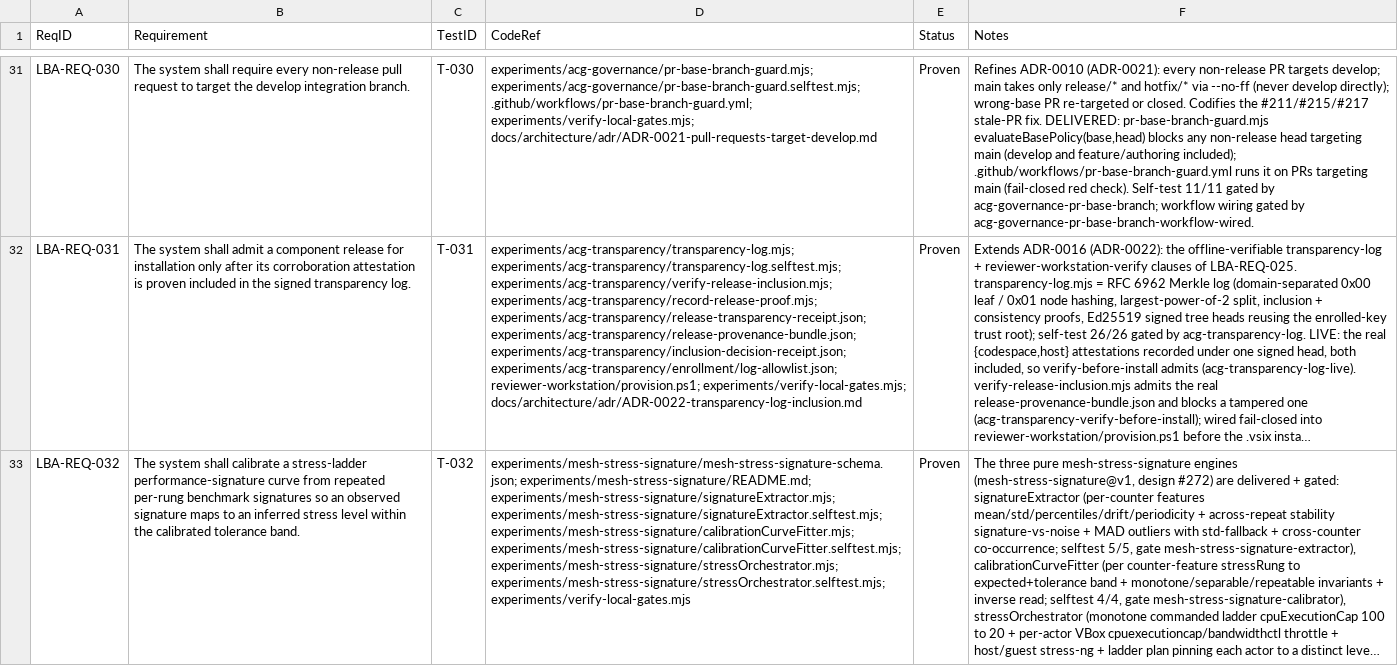
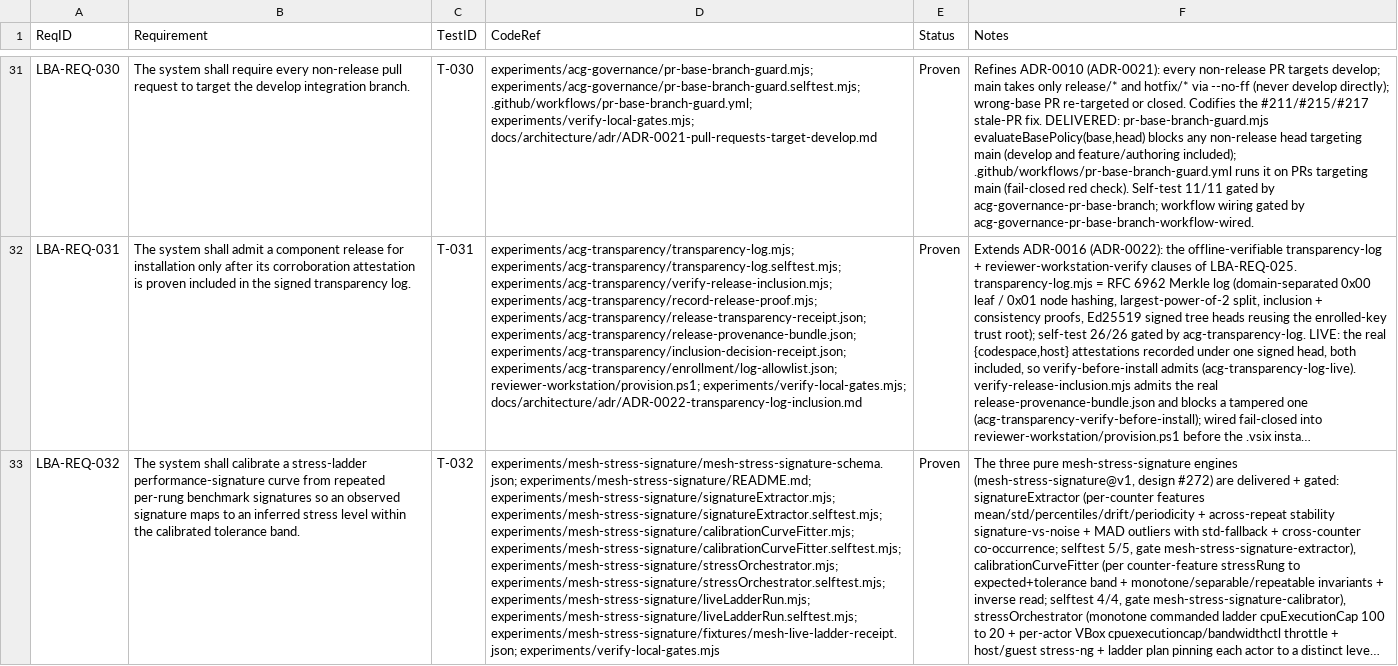
Before and after one commit to svelderrainruiz/lbabus, a CSV file: docs/requirements/rtm.csv, drawn as a sheet; only a part is shown, gaps mark what is left out; long unchanged cells end in …; the diff names each change by its address in the sheet, - before the commit and + after, or states it on an @@ line.

Commit message:
benchmark: LIVE mesh-stress ladder calibrated end-to-end on real data (LBA-REQ-032) (#287)
The remaining mesh piece, proven live: drive the full stress ladder (idle->saturate) on this host with REAL scaled CPU load, capture a REAL exact-12-FPS /proc series per repeat, extract a per-rung signature, fit the calibration curve, and score the design invariants + inverse-read -- all on real data. (The multi-VM horizontal slice -- each actor a golden-box VM pinned to a different rung simultaneously -- is the scale-up; this proves the calibration end-to-end.)

- liveLadderRun.mjs: for each orchestrator rung, apply REAL CPU spinners scaled to the host cores (idle 0 -> saturate 24), linuxProcSampler captures the real series, buildSignature per rung, fitCalibrationCurve + inverseRead across the ladder.
- fixtures/mesh-live-ladder-receipt.json: committed REAL run on this host (24 cores) -- cpuTotalPct.mean calibration curve [1.5, 14.8, 26.6, 51.7, 99.9]% (monotone idle->saturate), invariants monotone 100% / separable / repeatable, inverse-read medium->medium (conf 1), 34 salient dimensions.
- liveLadderRun.selftest.mjs (4/4 REAL).

Gate mesh-live-ladder-real; LBA-REQ-032 CodeRef; traceability regenerated. verify-local-gates 124/124; TR-1 88/88. The mesh-stress-signature program is now COMPLETE end-to-end (3 engines + cross-platform samplers + live ladder calibration).

```diff
--- a/docs/requirements/rtm.csv
+++ b/docs/requirements/rtm.csv
-D33 (CodeRef): …experiments/mesh-stress-signature/stressOrchestrator.mjs; experiments/mesh-stress-signature/stressOrchestrator.selftest.mjs; experiments/verify-local-gates.mjs
+D33 (CodeRef): …experiments/mesh-stress-signature/stressOrchestrator.mjs; experiments/mesh-stress-signature/stressOrchestrator.selftest.mjs; experiments/mesh-stress-signature/liveLadderRun.mjs; experiments/mesh-stress-signature/liveLadderRun.selftest.mjs; experiments/mesh-stress-signature/fixtures/mesh-live-ladder-receipt.json; experiments/verify-local-gates.mjs
```
